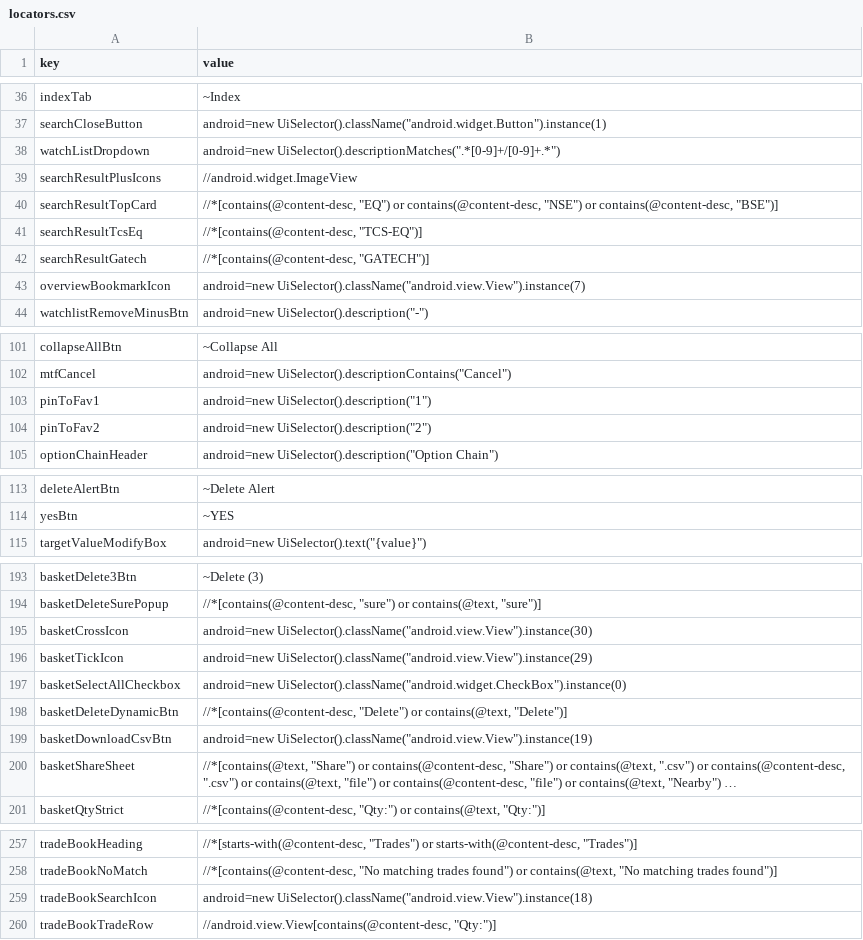
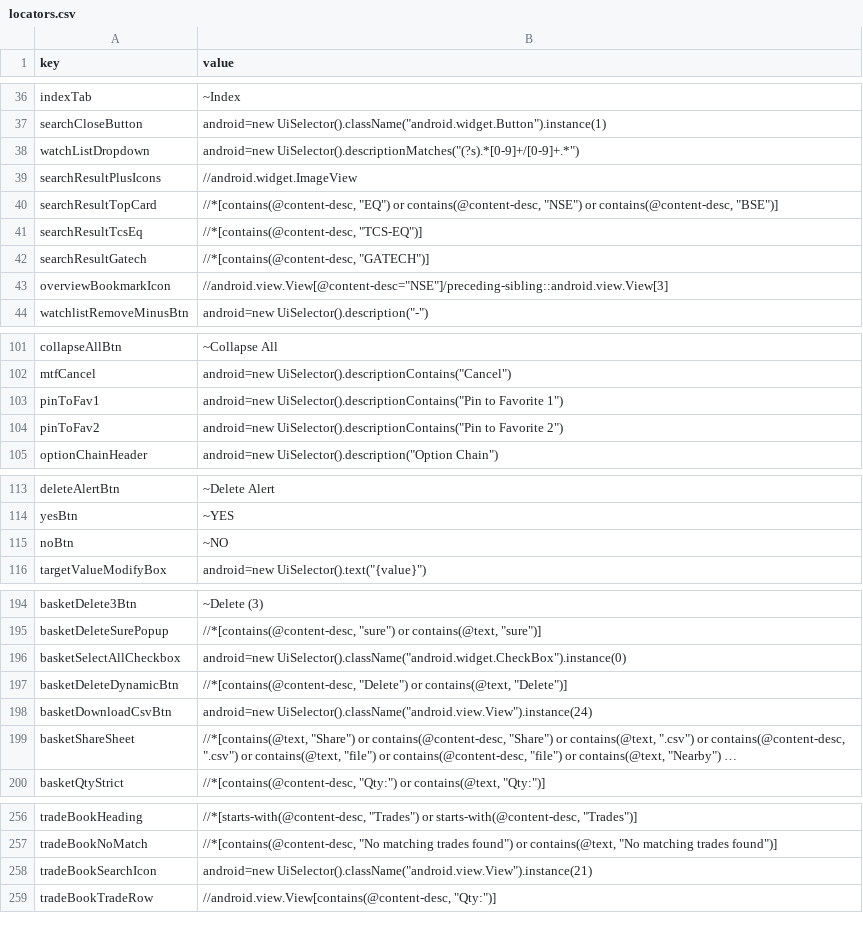
Before and after one commit to flatwork6/emerge, a CSV file: locators.csv, drawn as a sheet; only a part is shown, gaps mark what is left out; long unchanged cells end in …; removed rows and columns are numbered as before the commit, all else as after; the diff covers the shown part only; the diff names each change by its address in the sheet, - before the commit and + after, or states it on an @@ line.

```diff
--- a/locators.csv
+++ b/locators.csv
-B38 (value): android=new UiSelector().descriptionMatches(".*[0-9]+/[0-9]+.*")
+B38 (value): android=new UiSelector().descriptionMatches("(?s).*[0-9]+/[0-9]+.*")
-B43 (value): android=new UiSelector().className("android.view.View").instance(7)
+B43 (value): //android.view.View[@content-desc="NSE"]/preceding-sibling::android.view.View[3]
-B103 (value): android=new UiSelector().description("1")
+B103 (value): android=new UiSelector().descriptionContains("Pin to Favorite 1")
-B104 (value): android=new UiSelector().description("2")
+B104 (value): android=new UiSelector().descriptionContains("Pin to Favorite 2")
+row 115: noBtn | ~NO
-row 195: basketCrossIcon | android=new UiSelector().className("android.view.View").instance(30)
-row 196: basketTickIcon | android=new UiSelector().className("android.view.View").instance(29)
-B198 (value): android=new UiSelector().className("android.view.View").instance(19)
+B198 (value): android=new UiSelector().className("android.view.View").instance(24)
-B258 (value): android=new UiSelector().className("android.view.View").instance(18)
+B258 (value): android=new UiSelector().className("android.view.View").instance(21)
```
Also changed, not shown: 5 edited cells elsewhere in this file, 8 other files.
